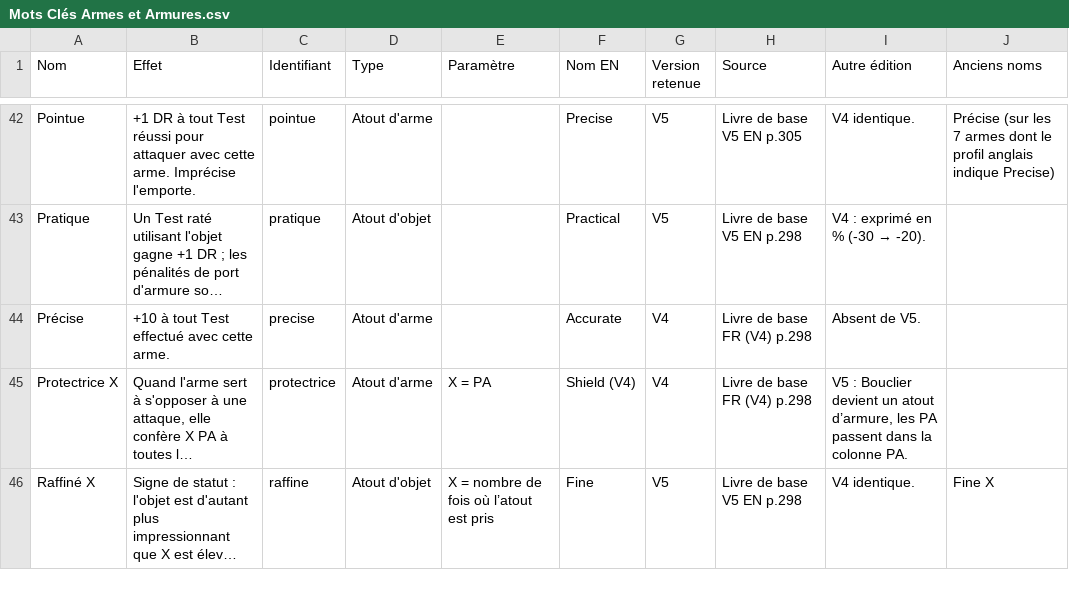
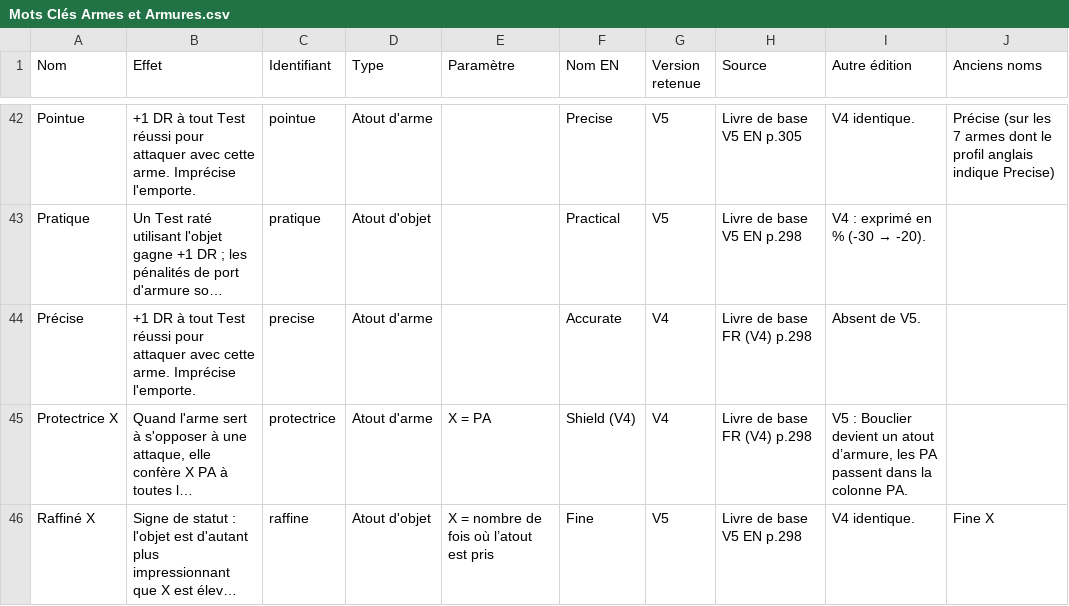
Before and after one commit to Ethoril/Outil-MJ-Warhammer, a CSV file: js/data/reference-source-csv/Mots Clés Armes et Armures.csv, drawn as a sheet; only a part is shown, gaps mark what is left out; long unchanged cells end in …; the diff names each change by its address in the sheet, - before the commit and + after, or states it on an @@ line.

```diff
--- a/js/data/reference-source-csv/Mots Clés Armes et Armures.csv
+++ b/js/data/reference-source-csv/Mots Clés Armes et Armures.csv
-B44 (Effet): +10 à tout Test effectué avec cette arme.
+B44 (Effet): +1 DR à tout Test réussi pour attaquer avec cette arme. Imprécise l'emporte.
```
Also changed, not shown: 4 other files.
